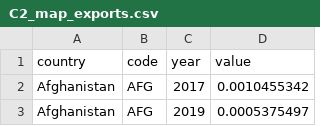
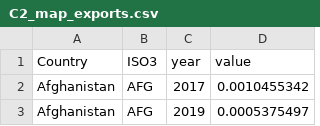
Before and after one commit to s-najiihah/s-najiihah.github.io, a CSV file: project/C2_map_exports.csv, drawn as a sheet; only a part is shown.

Commit message:
Add files via upload

```diff
--- a/project/C2_map_exports.csv
+++ b/project/C2_map_exports.csv
@@ -1,2 +1,2 @@
-country,code,year,value
+Country,ISO3,year,value
 Afghanistan,AFG,2017,0.0010455342
```
